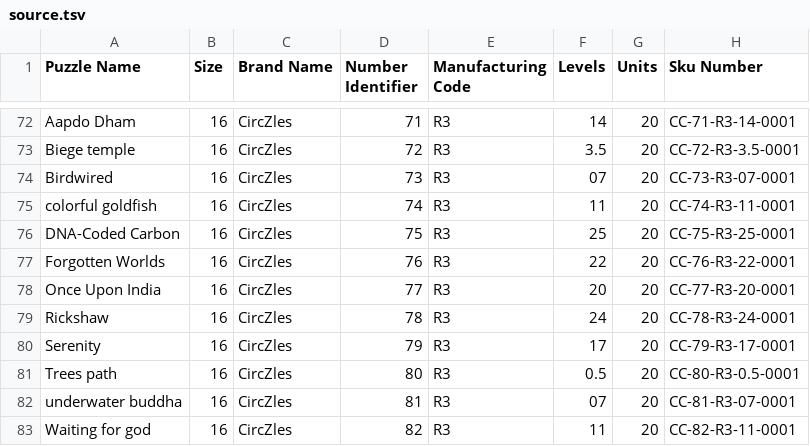
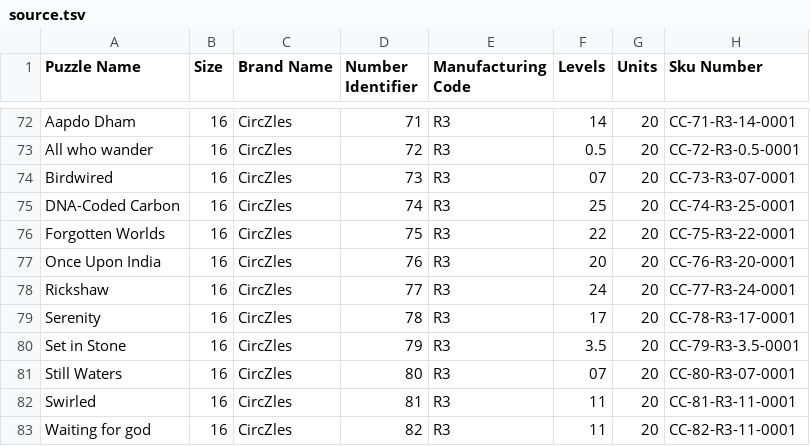
Before and after one commit to techadmin5/circzles-player-hub-v2, a TSV file: docs/circzles-catalog/source.tsv, drawn as a sheet; only a part is shown, gaps mark what is left out; the diff covers the shown part only.

```diff
--- a/docs/circzles-catalog/source.tsv
+++ b/docs/circzles-catalog/source.tsv
@@ -73 +73 @@ Aapdo Dham	16	CircZles 	71	R3	14	20	CC-71-R3-14-0001
-Biege temple	16	CircZles 	72	R3	3.5	20	CC-72-R3-3.5-0001
+All who wander	16	CircZles	72	R3	0.5	20	CC-72-R3-0.5-0001
@@ -75,8 +75,8 @@ Birdwired	16	CircZles 	73	R3	07	20	CC-73-R3-07-0001
-colorful goldfish	16	CircZles 	74	R3	11	20	CC-74-R3-11-0001
-DNA-Coded Carbon	16	CircZles 	75	R3	25	20	CC-75-R3-25-0001
-Forgotten Worlds	16	CircZles 	76	R3	22	20	CC-76-R3-22-0001
-Once Upon India	16	CircZles 	77	R3	20	20	CC-77-R3-20-0001
-Rickshaw	16	CircZles 	78	R3	24	20	CC-78-R3-24-0001
-Serenity	16	CircZles 	79	R3	17	20	CC-79-R3-17-0001
-Trees path	16	CircZles 	80	R3	0.5	20	CC-80-R3-0.5-0001
-underwater buddha	16	CircZles 	81	R3	07	20	CC-81-R3-07-0001
+DNA-Coded Carbon	16	CircZles	74	R3	25	20	CC-74-R3-25-0001
+Forgotten Worlds	16	CircZles	75	R3	22	20	CC-75-R3-22-0001
+Once Upon India	16	CircZles	76	R3	20	20	CC-76-R3-20-0001
+Rickshaw	16	CircZles	77	R3	24	20	CC-77-R3-24-0001
+Serenity	16	CircZles	78	R3	17	20	CC-78-R3-17-0001
+Set in Stone	16	CircZles	79	R3	3.5	20	CC-79-R3-3.5-0001
+Still Waters	16	CircZles	80	R3	07	20	CC-80-R3-07-0001
+Swirled	16	CircZles	81	R3	11	20	CC-81-R3-11-0001
```
Also changed, not shown: 6 added rows, 6 removed rows and 51 edited cells elsewhere in this file, 6 other files.
